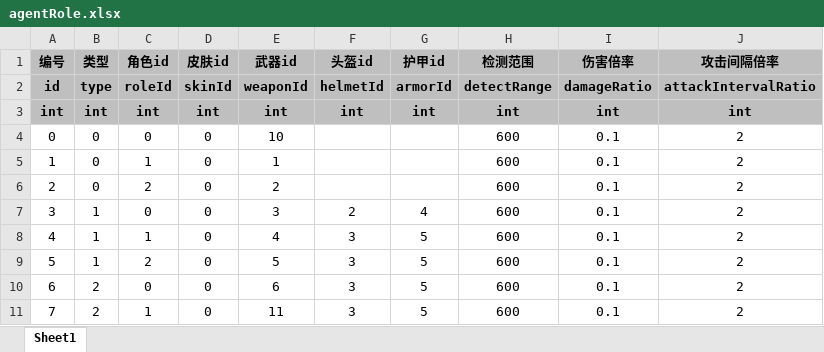
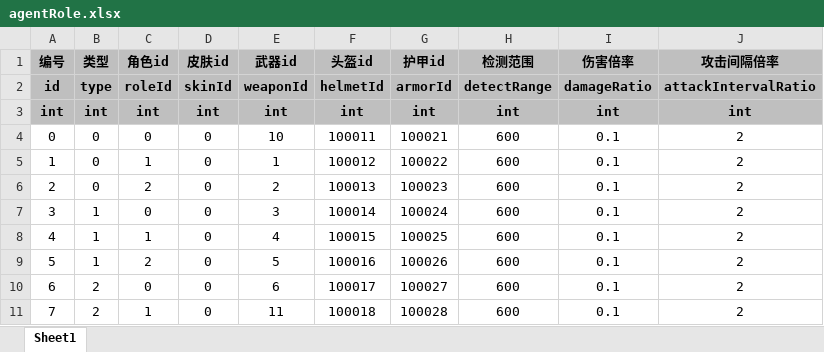
Before and after one commit to UNANSWANG/escape, an Excel workbook: excel/agentRole.xlsx, sheet Sheet1, drawn as a sheet; values as stored, in another font and other column widths than the file's, no borders; the diff names each change by its address in the sheet, - before the commit and + after, or states it on an @@ line.

```diff
--- a/excel/agentRole.xlsx (sheet Sheet1)
+++ b/excel/agentRole.xlsx (sheet Sheet1)
-F4 (头盔id): (empty)
+F4 (头盔id): 100011
-G4 (护甲id): (empty)
+G4 (护甲id): 100021
-F5 (头盔id): (empty)
+F5 (头盔id): 100012
-G5 (护甲id): (empty)
+G5 (护甲id): 100022
-F6 (头盔id): (empty)
+F6 (头盔id): 100013
-G6 (护甲id): (empty)
+G6 (护甲id): 100023
-F7 (头盔id): 2
+F7 (头盔id): 100014
-G7 (护甲id): 4
+G7 (护甲id): 100024
-F8 (头盔id): 3
+F8 (头盔id): 100015
-G8 (护甲id): 5
+G8 (护甲id): 100025
-F9 (头盔id): 3
+F9 (头盔id): 100016
-G9 (护甲id): 5
+G9 (护甲id): 100026
-F10 (头盔id): 3
+F10 (头盔id): 100017
-G10 (护甲id): 5
+G10 (护甲id): 100027
-F11 (头盔id): 3
+F11 (头盔id): 100018
-G11 (护甲id): 5
+G11 (护甲id): 100028
```
Also changed, not shown: 8 other files.
